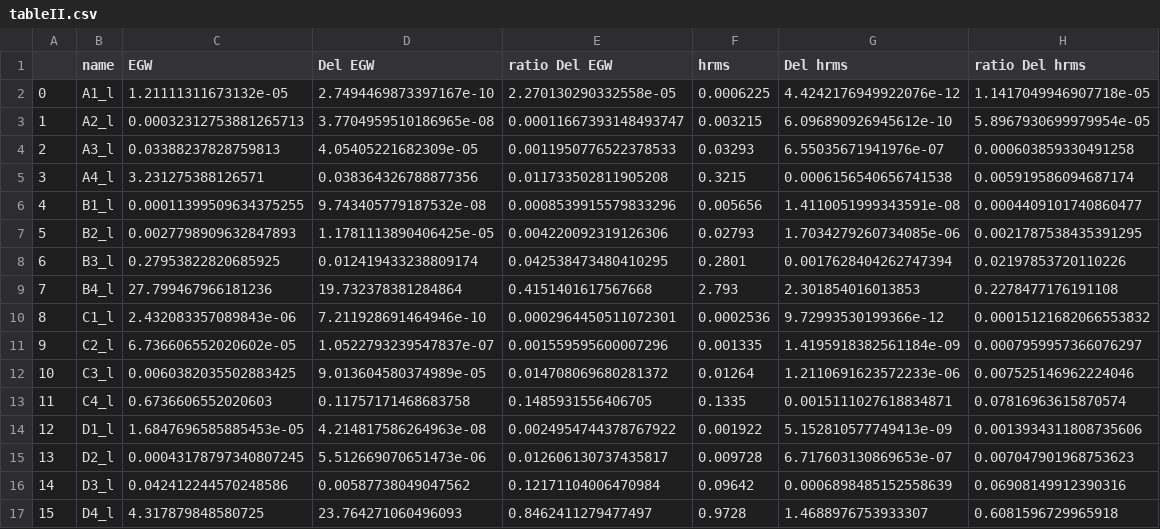
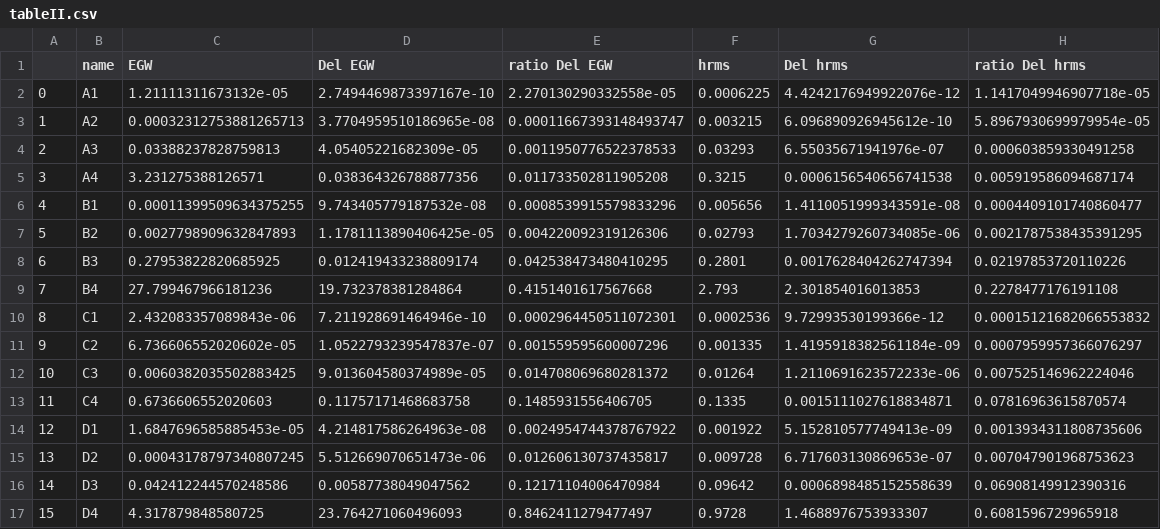
Before and after one commit to AlbertoRoper/GW_turbulence, a CSV file: memory_effect/tableII.csv, drawn as a sheet.

Commit message:
updated plots and table

```diff
--- a/memory_effect/tableII.csv
+++ b/memory_effect/tableII.csv
@@ -1,17 +1,17 @@
 ,name,EGW,Del EGW,ratio Del EGW,hrms,Del hrms,ratio Del hrms
-0,A1_l,1.21111311673132e-05,2.7494469873397167e-10,2.270130290332558e-05,0.0006225,4.4242176949922076e-12,1.1417049946907718e-05
-1,A2_l,0.00032312753881265713,3.7704959510186965e-08,0.00011667393148493747,0.003215,6.096890926945612e-10,5.8967930699979954e-05
-2,A3_l,0.03388237828759813,4.05405221682309e-05,0.0011950776522378533,0.03293,6.55035671941976e-07,0.000603859330491258
-3,A4_l,3.231275388126571,0.038364326788877356,0.011733502811905208,0.3215,0.0006156540656741538,0.005919586094687174
-4,B1_l,0.00011399509634375255,9.743405779187532e-08,0.0008539915579833296,0.005656,1.4110051999343591e-08,0.0004409101740860477
-5,B2_l,0.0027798909632847893,1.1781113890406425e-05,0.004220092319126306,0.02793,1.7034279260734085e-06,0.0021787538435391295
-6,B3_l,0.27953822820685925,0.012419433238809174,0.042538473480410295,0.2801,0.0017628404262747394,0.02197853720110226
-7,B4_l,27.799467966181236,19.732378381284864,0.4151401617567668,2.793,2.301854016013853,0.2278477176191108
-8,C1_l,2.432083357089843e-06,7.211928691464946e-10,0.0002964450511072301,0.0002536,9.72993530199366e-12,0.00015121682066553832
-9,C2_l,6.736606552020602e-05,1.0522793239547837e-07,0.001559595600007296,0.001335,1.4195918382561184e-09,0.0007959957366076297
-10,C3_l,0.0060382035502883425,9.013604580374989e-05,0.014708069680281372,0.01264,1.2110691623572233e-06,0.007525146962224046
-11,C4_l,0.6736606552020603,0.11757171468683758,0.1485931556406705,0.1335,0.0015111027618834871,0.07816963615870574
-12,D1_l,1.6847696585885453e-05,4.214817586264963e-08,0.0024954744378767922,0.001922,5.152810577749413e-09,0.0013934311808735606
-13,D2_l,0.00043178797340807245,5.512669070651473e-06,0.012606130737435817,0.009728,6.717603130869653e-07,0.007047901968753623
-14,D3_l,0.042412244570248586,0.00587738049047562,0.12171104006470984,0.09642,0.0006898485152558639,0.06908149912390316
-15,D4_l,4.317879848580725,23.764271060496093,0.8462411279477497,0.9728,1.4688976753933307,0.6081596729965918
+0,A1,1.21111311673132e-05,2.7494469873397167e-10,2.270130290332558e-05,0.0006225,4.4242176949922076e-12,1.1417049946907718e-05
+1,A2,0.00032312753881265713,3.7704959510186965e-08,0.00011667393148493747,0.003215,6.096890926945612e-10,5.8967930699979954e-05
+2,A3,0.03388237828759813,4.05405221682309e-05,0.0011950776522378533,0.03293,6.55035671941976e-07,0.000603859330491258
+3,A4,3.231275388126571,0.038364326788877356,0.011733502811905208,0.3215,0.0006156540656741538,0.005919586094687174
+4,B1,0.00011399509634375255,9.743405779187532e-08,0.0008539915579833296,0.005656,1.4110051999343591e-08,0.0004409101740860477
+5,B2,0.0027798909632847893,1.1781113890406425e-05,0.004220092319126306,0.02793,1.7034279260734085e-06,0.0021787538435391295
+6,B3,0.27953822820685925,0.012419433238809174,0.042538473480410295,0.2801,0.0017628404262747394,0.02197853720110226
+7,B4,27.799467966181236,19.732378381284864,0.4151401617567668,2.793,2.301854016013853,0.2278477176191108
+8,C1,2.432083357089843e-06,7.211928691464946e-10,0.0002964450511072301,0.0002536,9.72993530199366e-12,0.00015121682066553832
+9,C2,6.736606552020602e-05,1.0522793239547837e-07,0.001559595600007296,0.001335,1.4195918382561184e-09,0.0007959957366076297
+10,C3,0.0060382035502883425,9.013604580374989e-05,0.014708069680281372,0.01264,1.2110691623572233e-06,0.007525146962224046
+11,C4,0.6736606552020603,0.11757171468683758,0.1485931556406705,0.1335,0.0015111027618834871,0.07816963615870574
+12,D1,1.6847696585885453e-05,4.214817586264963e-08,0.0024954744378767922,0.001922,5.152810577749413e-09,0.0013934311808735606
+13,D2,0.00043178797340807245,5.512669070651473e-06,0.012606130737435817,0.009728,6.717603130869653e-07,0.007047901968753623
+14,D3,0.042412244570248586,0.00587738049047562,0.12171104006470984,0.09642,0.0006898485152558639,0.06908149912390316
+15,D4,4.317879848580725,23.764271060496093,0.8462411279477497,0.9728,1.4688976753933307,0.6081596729965918
```
Also changed, not shown: 10 other files.
